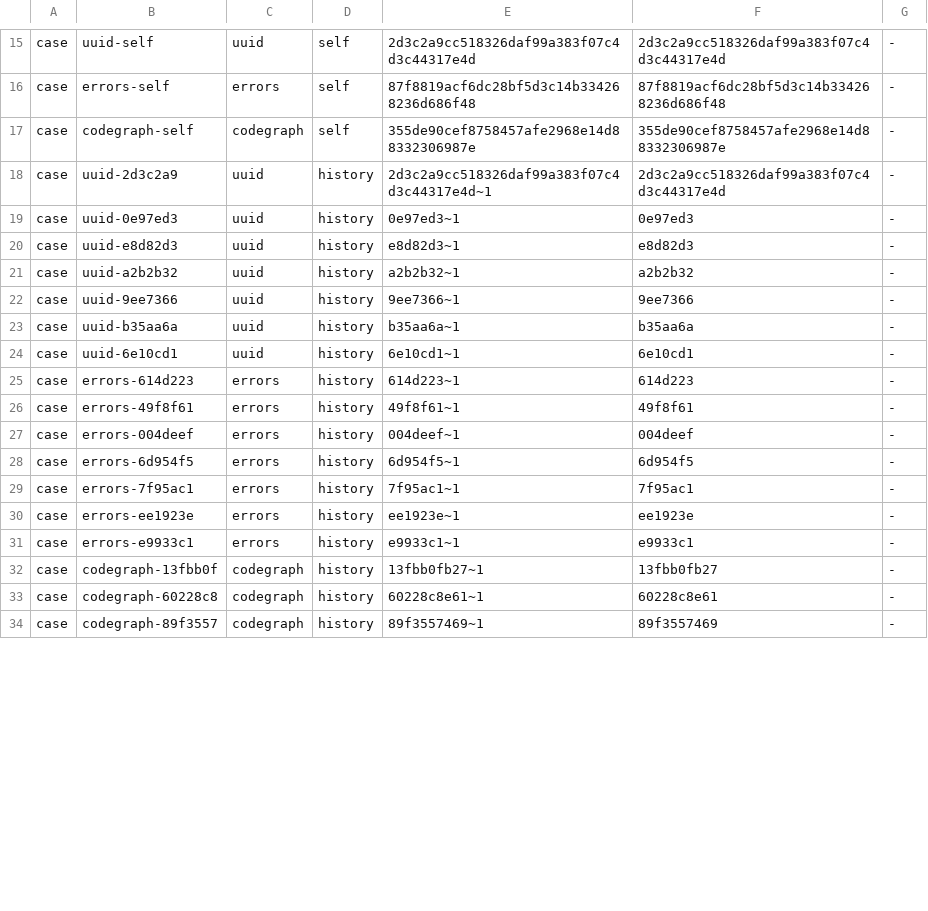
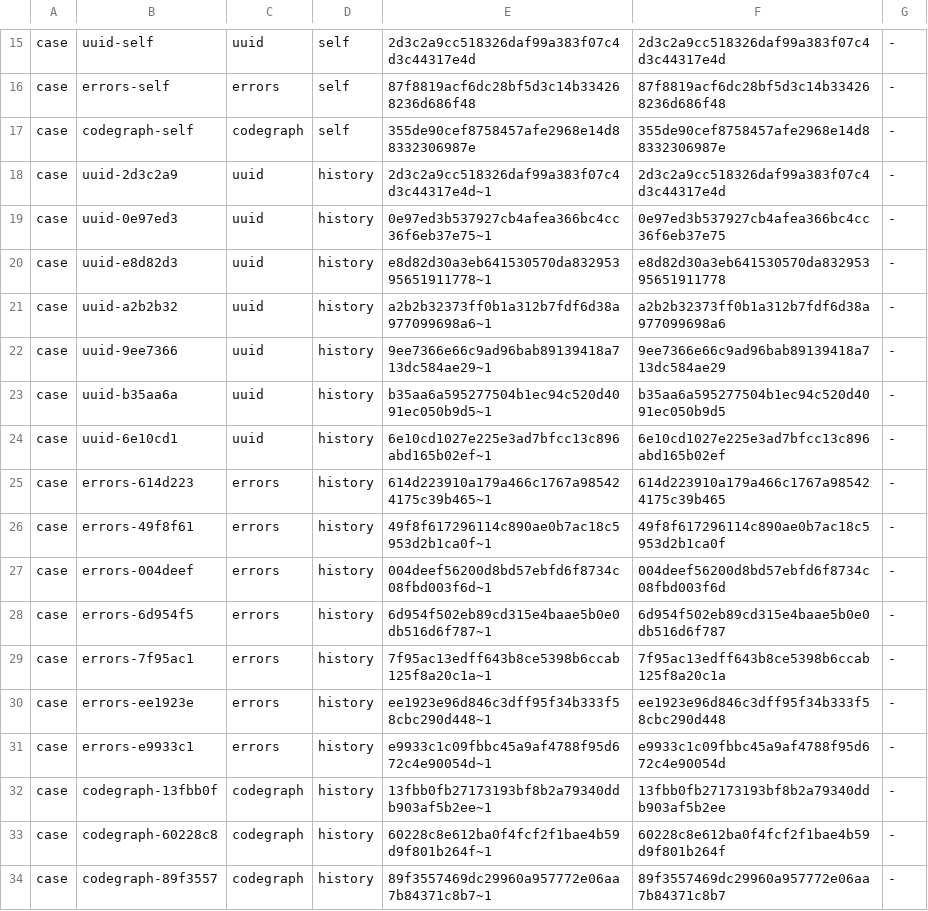
Before and after one commit to isink17/codegraph, a TSV file: scripts/change-risk-corpus/manifest.tsv, drawn as a sheet; only a part is shown, gaps mark what is left out; the diff covers the shown part only.

Commit message:
test(diff): address change-risk verification review notes
Mark the corpus patches -whitespace, name the go-ast signature root
cause, pin history cases to full SHAs, isolate controlled commits from
user Git config, and state that the oracle runs corpus code.

```diff
--- a/scripts/change-risk-corpus/manifest.tsv
+++ b/scripts/change-risk-corpus/manifest.tsv
@@ -18,17 +18,17 @@ case	codegraph-self	codegraph	self	355de90cef8758457afe2968e14d88332306987e	355d
 case	uuid-2d3c2a9	uuid	history	2d3c2a9cc518326daf99a383f07c4d3c44317e4d~1	2d3c2a9cc518326daf99a383f07c4d3c44317e4d	-
-case	uuid-0e97ed3	uuid	history	0e97ed3~1	0e97ed3	-
-case	uuid-e8d82d3	uuid	history	e8d82d3~1	e8d82d3	-
-case	uuid-a2b2b32	uuid	history	a2b2b32~1	a2b2b32	-
-case	uuid-9ee7366	uuid	history	9ee7366~1	9ee7366	-
-case	uuid-b35aa6a	uuid	history	b35aa6a~1	b35aa6a	-
-case	uuid-6e10cd1	uuid	history	6e10cd1~1	6e10cd1	-
-case	errors-614d223	errors	history	614d223~1	614d223	-
-case	errors-49f8f61	errors	history	49f8f61~1	49f8f61	-
-case	errors-004deef	errors	history	004deef~1	004deef	-
-case	errors-6d954f5	errors	history	6d954f5~1	6d954f5	-
-case	errors-7f95ac1	errors	history	7f95ac1~1	7f95ac1	-
-case	errors-ee1923e	errors	history	ee1923e~1	ee1923e	-
-case	errors-e9933c1	errors	history	e9933c1~1	e9933c1	-
-case	codegraph-13fbb0f	codegraph	history	13fbb0fb27~1	13fbb0fb27	-
-case	codegraph-60228c8	codegraph	history	60228c8e61~1	60228c8e61	-
-case	codegraph-89f3557	codegraph	history	89f3557469~1	89f3557469	-
+case	uuid-0e97ed3	uuid	history	0e97ed3b537927cb4afea366bc4cc36f6eb37e75~1	0e97ed3b537927cb4afea366bc4cc36f6eb37e75	-
+case	uuid-e8d82d3	uuid	history	e8d82d30a3eb641530570da83295395651911778~1	e8d82d30a3eb641530570da83295395651911778	-
+case	uuid-a2b2b32	uuid	history	a2b2b32373ff0b1a312b7fdf6d38a977099698a6~1	a2b2b32373ff0b1a312b7fdf6d38a977099698a6	-
+case	uuid-9ee7366	uuid	history	9ee7366e66c9ad96bab89139418a713dc584ae29~1	9ee7366e66c9ad96bab89139418a713dc584ae29	-
+case	uuid-b35aa6a	uuid	history	b35aa6a595277504b1ec94c520d4091ec050b9d5~1	b35aa6a595277504b1ec94c520d4091ec050b9d5	-
+case	uuid-6e10cd1	uuid	history	6e10cd1027e225e3ad7bfcc13c896abd165b02ef~1	6e10cd1027e225e3ad7bfcc13c896abd165b02ef	-
+case	errors-614d223	errors	history	614d223910a179a466c1767a985424175c39b465~1	614d223910a179a466c1767a985424175c39b465	-
+case	errors-49f8f61	errors	history	49f8f617296114c890ae0b7ac18c5953d2b1ca0f~1	49f8f617296114c890ae0b7ac18c5953d2b1ca0f	-
+case	errors-004deef	errors	history	004deef56200d8bd57ebfd6f8734c08fbd003f6d~1	004deef56200d8bd57ebfd6f8734c08fbd003f6d	-
+case	errors-6d954f5	errors	history	6d954f502eb89cd315e4baae5b0e0db516d6f787~1	6d954f502eb89cd315e4baae5b0e0db516d6f787	-
+case	errors-7f95ac1	errors	history	7f95ac13edff643b8ce5398b6ccab125f8a20c1a~1	7f95ac13edff643b8ce5398b6ccab125f8a20c1a	-
+case	errors-ee1923e	errors	history	ee1923e96d846c3dff95f34b333f58cbc290d448~1	ee1923e96d846c3dff95f34b333f58cbc290d448	-
+case	errors-e9933c1	errors	history	e9933c1c09fbbc45a9af4788f95d672c4e90054d~1	e9933c1c09fbbc45a9af4788f95d672c4e90054d	-
+case	codegraph-13fbb0f	codegraph	history	13fbb0fb27173193bf8b2a79340ddb903af5b2ee~1	13fbb0fb27173193bf8b2a79340ddb903af5b2ee	-
+case	codegraph-60228c8	codegraph	history	60228c8e612ba0f4fcf2f1bae4b59d9f801b264f~1	60228c8e612ba0f4fcf2f1bae4b59d9f801b264f	-
+case	codegraph-89f3557	codegraph	history	89f3557469dc29960a957772e06aa7b84371c8b7~1	89f3557469dc29960a957772e06aa7b84371c8b7	-
```
Also changed, not shown: 2 edited cells elsewhere in this file, 4 other files.
